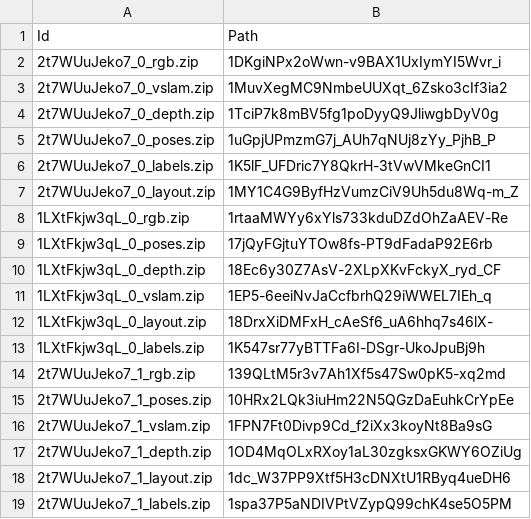
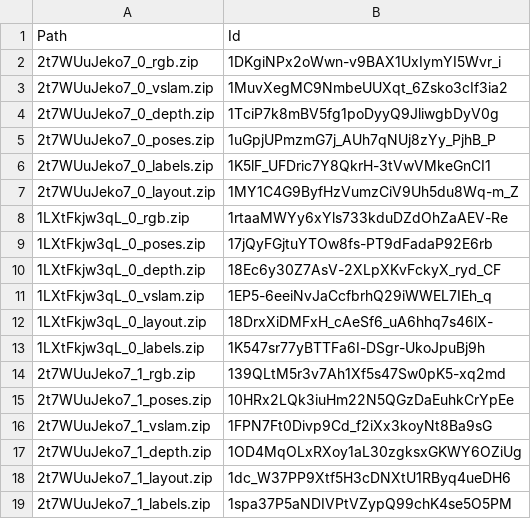
Before and after one commit to EnriqueSolarte/direct_360_FPE, a CSV file: data/pilot_scenes_google_drive_ids.csv (was data/pilot_scenes_google_ids.csv), drawn as a sheet.

Commit message:
Add list of google-drive IDS for the entire MP3D-FPE dataset

```diff
--- a/data/pilot_scenes_google_ids.csv
+++ b/data/pilot_scenes_google_drive_ids.csv
@@ -1,2 +1,2 @@
-Id,Path
+Path, Id
 2t7WUuJeko7_0_rgb.zip,1DKgiNPx2oWwn-v9BAX1UxIymYI5Wvr_i
```
Also changed, not shown: 2 other files.
